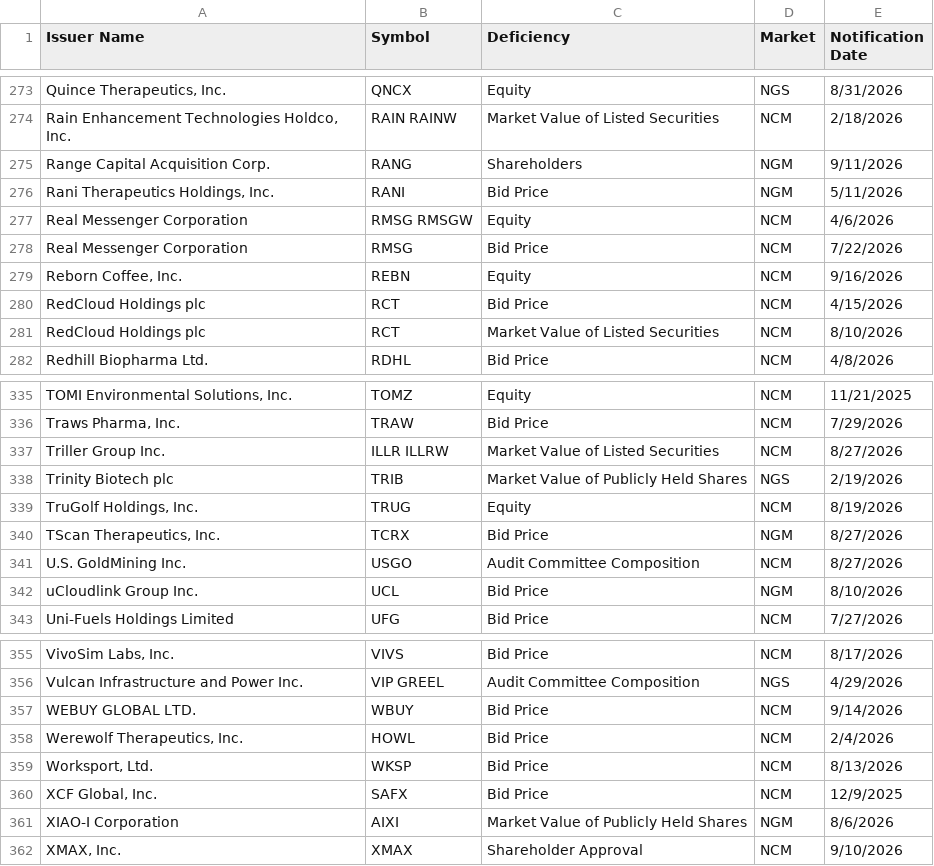
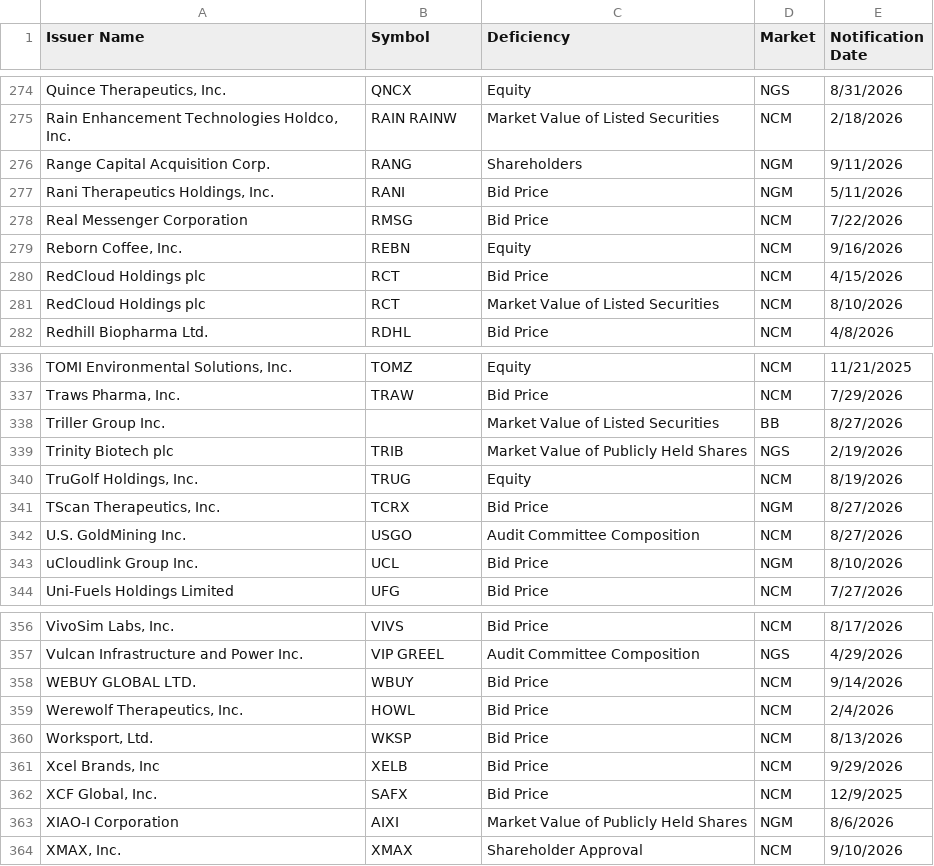
Before and after one commit to ieattokens/noncompliance, a CSV file: noncompliance.csv, drawn as a sheet; only a part is shown, gaps mark what is left out; the diff covers the shown part only.

```diff
--- a/noncompliance.csv
+++ b/noncompliance.csv
@@ -276,3 +277,2 @@
 "Rani Therapeutics Holdings, Inc.","RANI","Bid Price","NGM","5/11/2026"
-"Real Messenger Corporation","RMSG RMSGW","Equity","NCM","4/6/2026"
 "Real Messenger Corporation","RMSG","Bid Price","NCM","7/22/2026"
@@ -336,3 +337,3 @@
 "Traws Pharma, Inc.","TRAW","Bid Price","NCM","7/29/2026"
-"Triller Group Inc.","ILLR ILLRW","Market Value of Listed Securities","NCM","8/27/2026"
+"Triller Group Inc.",,"Market Value of Listed Securities","BB","8/27/2026"
 "Trinity Biotech plc","TRIB","Market Value of Publicly Held Shares","NGS","2/19/2026"
@@ -359,2 +360,3 @@
 "Worksport, Ltd.","WKSP","Bid Price","NCM","8/13/2026"
+"Xcel Brands, Inc","XELB","Bid Price","NCM","9/29/2026"
 "XCF Global, Inc.","SAFX","Bid Price","NCM","12/9/2025"
```
Also changed, not shown: 4 added rows, 2 removed rows and 1 edited cell elsewhere in this file, 1 other file.
